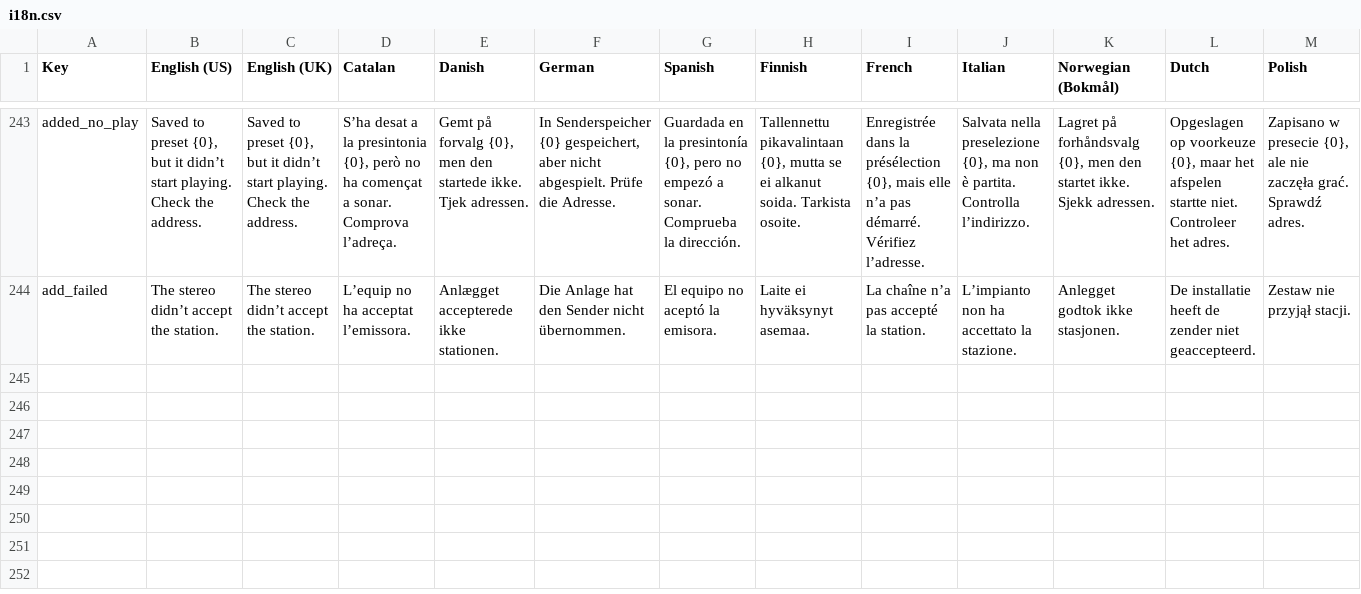
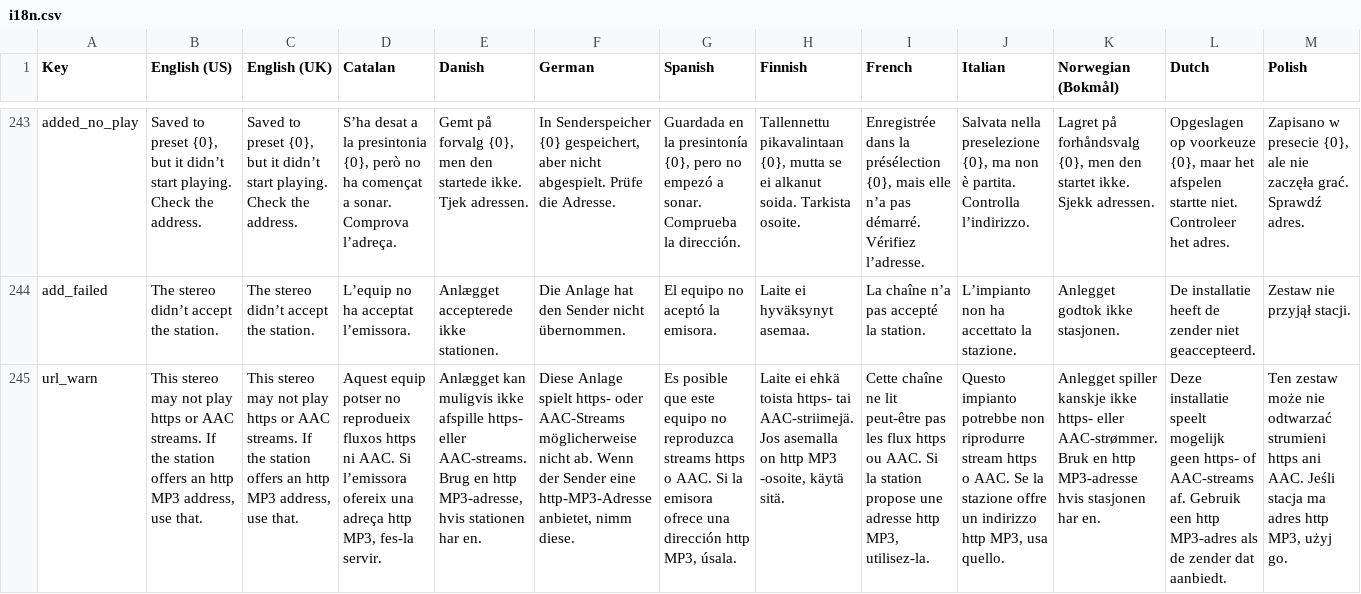
Before and after one commit to EyalPrice/CambridgeConnectLegacy, a CSV file: app/src/main/assets/i18n.csv, drawn as a sheet; only a part is shown, gaps mark what is left out; rows hold the shown columns only; the diff names each change by its address in the sheet, - before the commit and + after, or states it on an @@ line.

```diff
--- a/app/src/main/assets/i18n.csv
+++ b/app/src/main/assets/i18n.csv
+row 245: url_warn | This stereo may not play https or AAC streams. If the station offers an http MP3 address, use that. | This stereo may not play https or AAC streams. If the station offers an http MP3 address, use that. | Aquest equip potser no reprodueix fluxos https ni AAC. Si l’emissora ofereix una adreça http MP3, fes-la servir. | Anlægget kan muligvis ikke afspille https- eller AAC-streams. Brug en http MP3-adresse, hvis stationen har en. | Diese Anlage spielt https- oder AAC-Streams möglicherweise nicht ab. Wenn der Sender eine http-MP3-Adresse anbietet, nimm diese. | Es posible que este equipo no reproduzca streams https o AAC. Si la emisora ofrece una dirección http MP3, úsala. | Laite ei ehkä toista https- tai AAC-striimejä. Jos asemalla on http MP3 -osoite, käytä sitä. | Cette chaîne ne lit peut-être pas les flux https ou AAC. Si la station propose une adresse http MP3, utilisez-la. | Questo impianto potrebbe non riprodurre stream https o AAC. Se la stazione offre un indirizzo http MP3, usa quello. | Anlegget spiller kanskje ikke https- eller AAC-strømmer. Bruk en http MP3-adresse hvis stasjonen har en. | Deze installatie speelt mogelijk geen https- of AAC-streams af. Gebruik een http MP3-adres als de zender dat aanbiedt. | Ten zestaw może nie odtwarzać strumieni https ani AAC. Jeśli stacja ma adres http MP3, użyj go.
```
Also changed, not shown: 1 other file.
